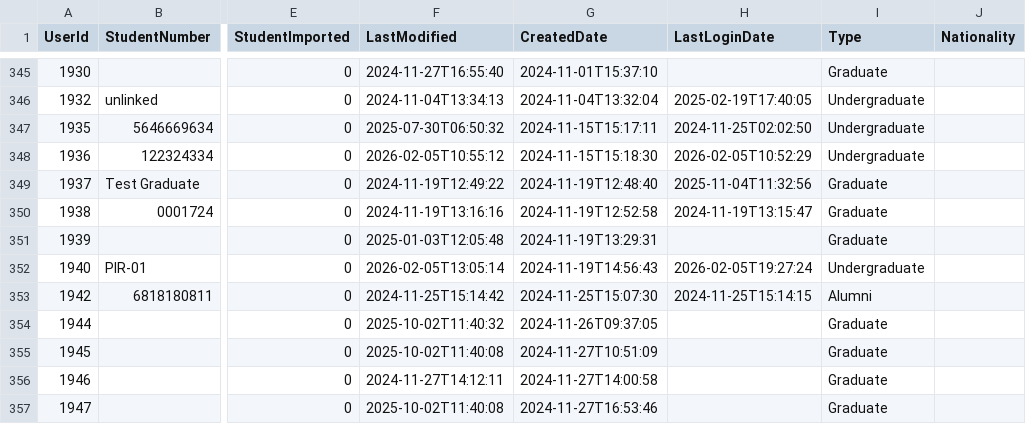
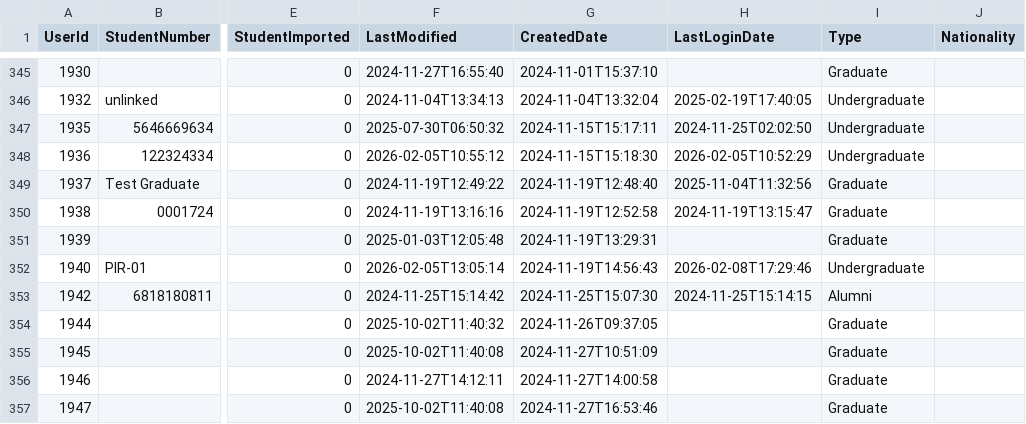
Before and after one commit to falaknaazkhan14/Trial, a CSV file: data/students.csv, drawn as a sheet; only a part is shown, gaps mark what is left out; the diff names each change by its address in the sheet, - before the commit and + after, or states it on an @@ line.

Commit message:
Update data - 2026-02-08T17:40:21.890116

```diff
--- a/data/students.csv
+++ b/data/students.csv
-H352 (LastLoginDate): 2026-02-05T19:27:24
+H352 (LastLoginDate): 2026-02-08T17:29:46
```
Also changed, not shown: 1 other file.
